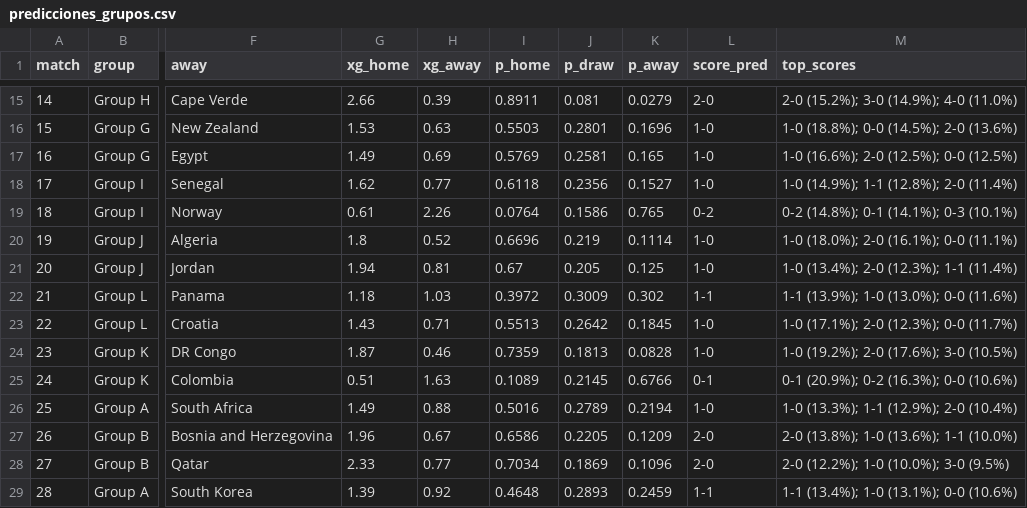
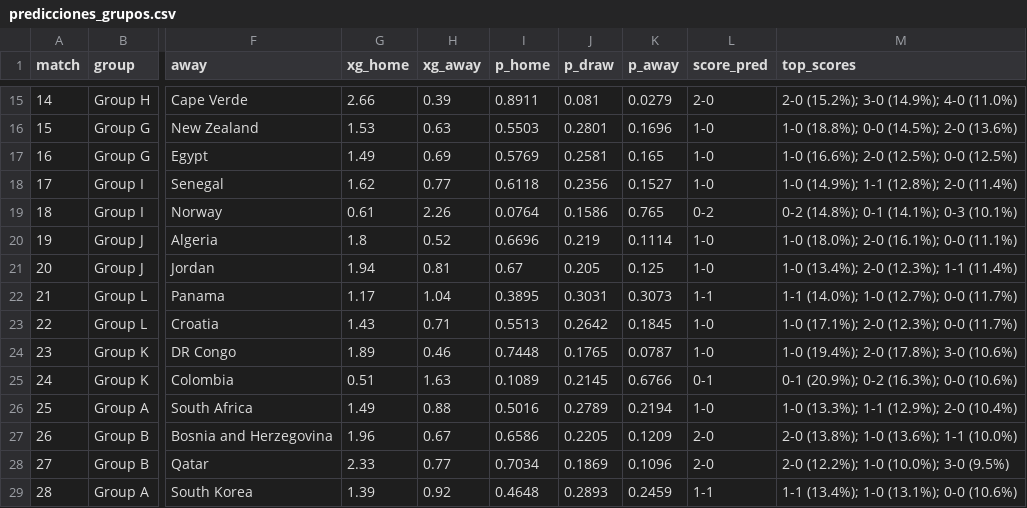
Before and after one commit to OBueno2785/predictor-mundial-2026, a CSV file: outputs/predicciones_grupos.csv, drawn as a sheet; only a part is shown, gaps mark what is left out; the diff names each change by its address in the sheet, - before the commit and + after, or states it on an @@ line.

```diff
--- a/outputs/predicciones_grupos.csv
+++ b/outputs/predicciones_grupos.csv
-G22 (xg_home): 1.18
+G22 (xg_home): 1.17
-H22 (xg_away): 1.03
+H22 (xg_away): 1.04
-I22 (p_home): 0.3972
+I22 (p_home): 0.3895
-J22 (p_draw): 0.3009
+J22 (p_draw): 0.3031
-K22 (p_away): 0.302
+K22 (p_away): 0.3073
-M22 (top_scores): 1-1 (13.9%); 1-0 (13.0%); 0-0 (11.6%)
+M22 (top_scores): 1-1 (14.0%); 1-0 (12.7%); 0-0 (11.7%)
-G24 (xg_home): 1.87
+G24 (xg_home): 1.89
-I24 (p_home): 0.7359
+I24 (p_home): 0.7448
-J24 (p_draw): 0.1813
+J24 (p_draw): 0.1765
-K24 (p_away): 0.0828
+K24 (p_away): 0.0787
-M24 (top_scores): 1-0 (19.2%); 2-0 (17.6%); 3-0 (10.5%)
+M24 (top_scores): 1-0 (19.4%); 2-0 (17.8%); 3-0 (10.6%)
```
Also changed, not shown: 13 other files.
